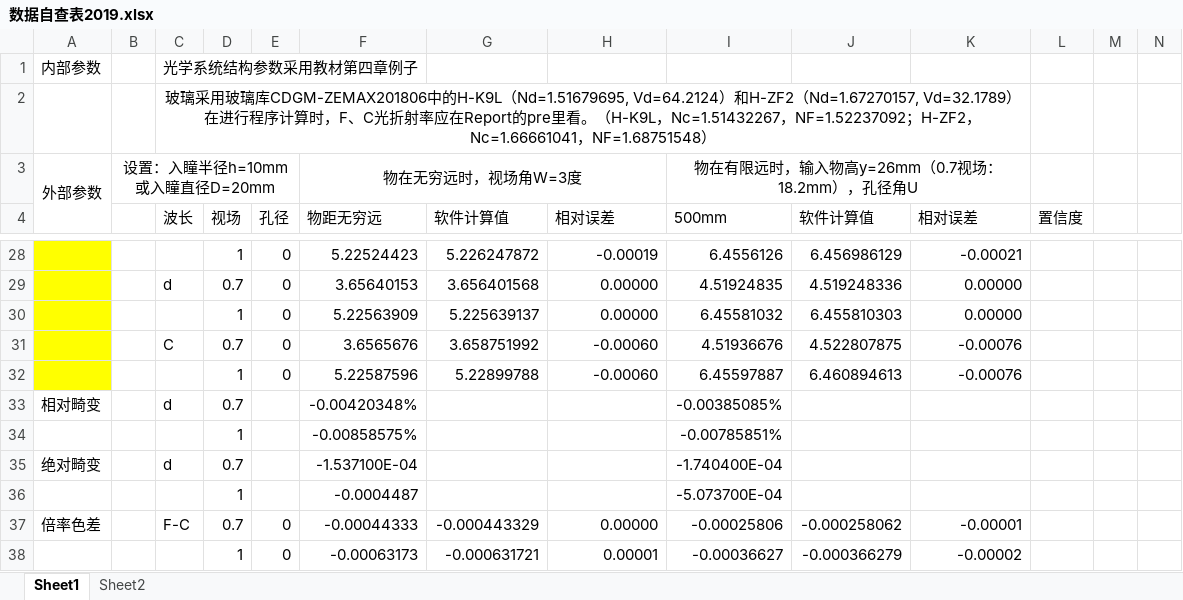
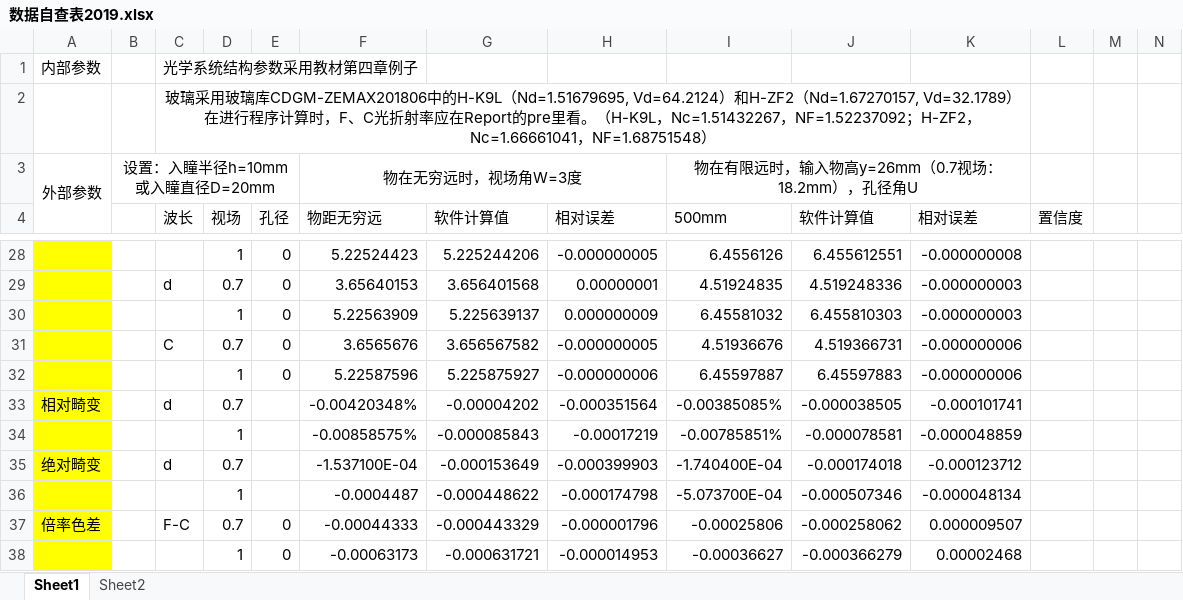
Before and after one commit to HaveAnApplePie/MyZemax, an Excel workbook: 数据自查表2019.xlsx, sheet Sheet1, drawn as a sheet; only a part is shown, gaps mark what is left out; values as stored, in another font and other column widths than the file's, no borders; removed rows and columns are numbered as before the commit, all else as after; rows hold the shown columns only; the diff covers the shown part only; the diff names each change by its address in the sheet, - before the commit and + after, or states it on an @@ line.

```diff
--- a/数据自查表2019.xlsx (sheet Sheet1)
+++ b/数据自查表2019.xlsx (sheet Sheet1)
-G28 (软件计算值): 5.226247872
+G28 (软件计算值): 5.225244206
-H28 (相对误差): -0.00019
+H28 (相对误差): -0.000000005
-J28 (软件计算值): 6.456986129
+J28 (软件计算值): 6.455612551
-K28 (相对误差): -0.00021
+K28 (相对误差): -0.000000008
-H29 (相对误差): 0.00000
+H29 (相对误差): 0.00000001
-K29:K30 (相对误差): 0.00000
+K29:K30 (相对误差): -0.000000003
-H30 (相对误差): 0.00000
+H30 (相对误差): 0.000000009
-G31 (软件计算值): 3.658751992
+G31 (软件计算值): 3.656567582
-H31 (相对误差): -0.00060
+H31 (相对误差): -0.000000005
-J31 (软件计算值): 4.522807875
+J31 (软件计算值): 4.519366731
-K31:K32 (相对误差): -0.00076
+K31:K32 (相对误差): -0.000000006
-G32 (软件计算值): 5.22899788
+G32 (软件计算值): 5.225875927
-H32 (相对误差): -0.00060
+H32 (相对误差): -0.000000006
-J32 (软件计算值): 6.460894613
+J32 (软件计算值): 6.45597883
-A33 fill: none
+A33 fill: #FFFF00
-G33 (软件计算值): (empty)
+G33 (软件计算值): -0.00004202
-H33 (相对误差): (empty)
+H33 (相对误差): -0.000351564
-J33 (软件计算值): (empty)
+J33 (软件计算值): -0.000038505
-K33 (相对误差): (empty)
+K33 (相对误差): -0.000101741
-row 34:  |  |  | 1 |  | -0.00858575% |  |  | -0.00785851%
+row 34:  |  |  | 1 |  | -0.00858575% | -0.000085843 | -0.00017219 | -0.00785851% | -0.000078581 | -0.000048859
-A35 fill: none
+A35 fill: #FFFF00
-G35 (软件计算值): (empty)
+G35 (软件计算值): -0.000153649
-H35 (相对误差): (empty)
+H35 (相对误差): -0.000399903
-J35 (软件计算值): (empty)
+J35 (软件计算值): -0.000174018
-K35 (相对误差): (empty)
+K35 (相对误差): -0.000123712
-row 36:  |  |  | 1 |  | -0.0004487 |  |  | -5.073700E-04
+row 36:  |  |  | 1 |  | -0.0004487 | -0.000448622 | -0.000174798 | -5.073700E-04 | -0.000507346 | -0.000048134
-A37:A38 fill: none
+A37:A38 fill: #FFFF00
-H37 (相对误差): 0.00000
+H37 (相对误差): -0.000001796
-K37 (相对误差): -0.00001
+K37 (相对误差): 0.000009507
-H38 (相对误差): 0.00001
+H38 (相对误差): -0.000014953
-K38 (相对误差): -0.00002
+K38 (相对误差): 0.00002468
```
Also changed, not shown: 7 added rows, 6 removed rows, 110 edited cells and cell formats elsewhere in this sheet, formulas that keep their value, 15 other files.
